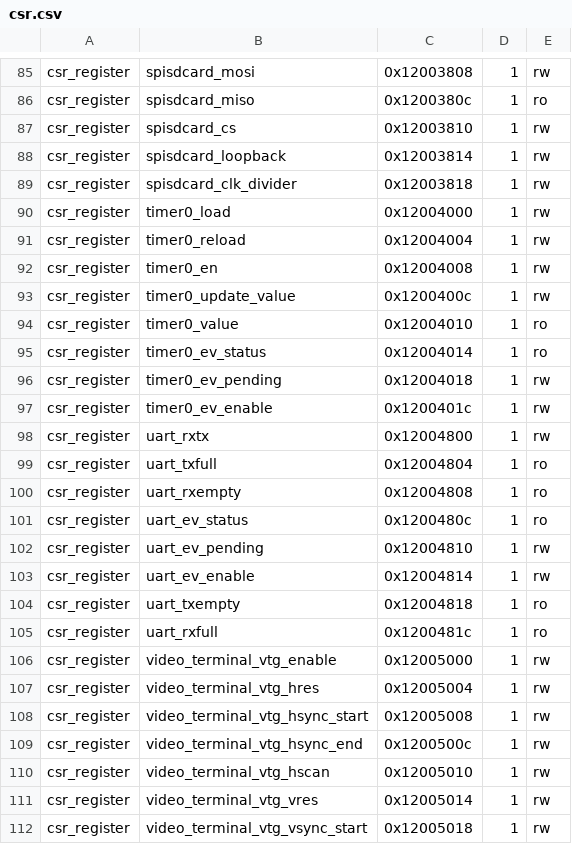
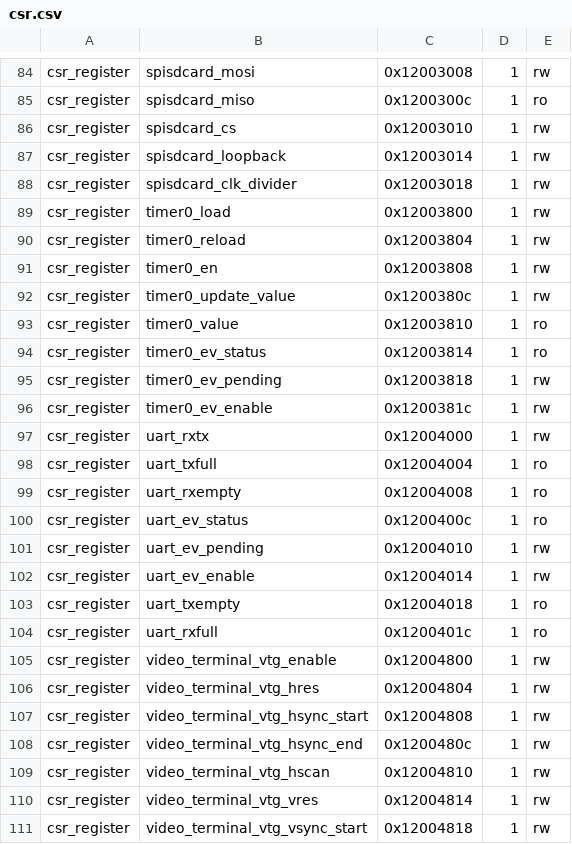
Before and after one commit to LSC-Unicamp/KernelCI, a CSV file: FPGA/opensourcesdrlab_kintex7/rocket/csr.csv, drawn as a sheet; only a part is shown, gaps mark what is left out; addresses are those after the commit; the diff covers the shown part only; the diff names each change by its address in the sheet, - before the commit and + after, or states it on an @@ line.

```diff
--- a/FPGA/opensourcesdrlab_kintex7/rocket/csr.csv
+++ b/FPGA/opensourcesdrlab_kintex7/rocket/csr.csv
-C84: 0x12003808
+C84: 0x12003008
-C85: 0x1200380c
+C85: 0x1200300c
-C86: 0x12003810
+C86: 0x12003010
-C87: 0x12003814
+C87: 0x12003014
-C88: 0x12003818
+C88: 0x12003018
-C89: 0x12004000
+C89: 0x12003800
-C90: 0x12004004
+C90: 0x12003804
-C91: 0x12004008
+C91: 0x12003808
-C92: 0x1200400c
+C92: 0x1200380c
-C93: 0x12004010
+C93: 0x12003810
-C94: 0x12004014
+C94: 0x12003814
-C95: 0x12004018
+C95: 0x12003818
-C96: 0x1200401c
+C96: 0x1200381c
-C97: 0x12004800
+C97: 0x12004000
-C98: 0x12004804
+C98: 0x12004004
-C99: 0x12004808
+C99: 0x12004008
-C100: 0x1200480c
+C100: 0x1200400c
-C101: 0x12004810
+C101: 0x12004010
-C102: 0x12004814
+C102: 0x12004014
-C103: 0x12004818
+C103: 0x12004018
-C104: 0x1200481c
+C104: 0x1200401c
-C105: 0x12005000
+C105: 0x12004800
-C106: 0x12005004
+C106: 0x12004804
-C107: 0x12005008
+C107: 0x12004808
-C108: 0x1200500c
+C108: 0x1200480c
-C109: 0x12005010
+C109: 0x12004810
-C110: 0x12005014
+C110: 0x12004814
-C111: 0x12005018
+C111: 0x12004818
```
Also changed, not shown: 4 added rows, 3 removed rows and 38 edited cells elsewhere in this file, FPGA/opensourcesdrlab_kintex7/vexiiriscv/csr.csv, 35 other files.
